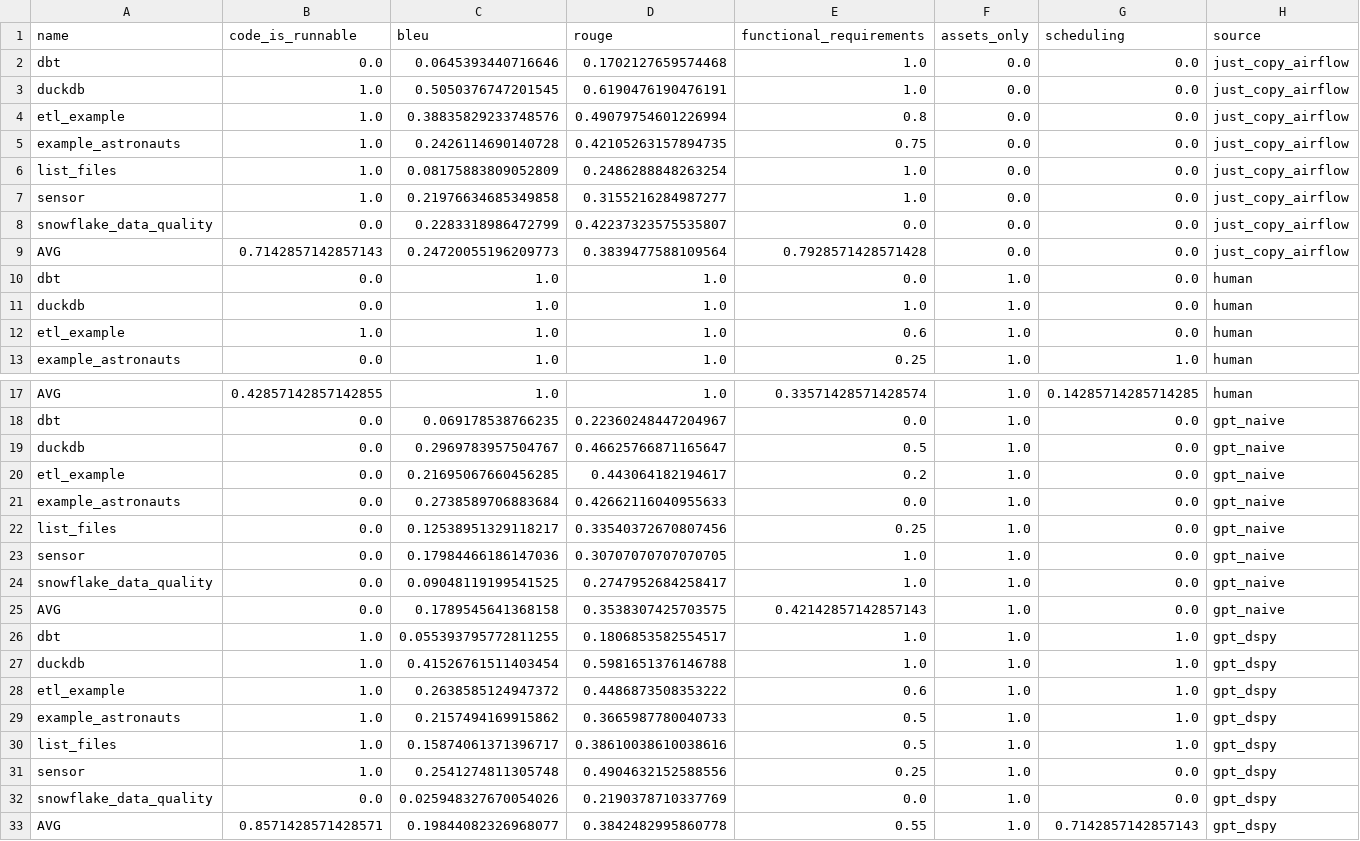
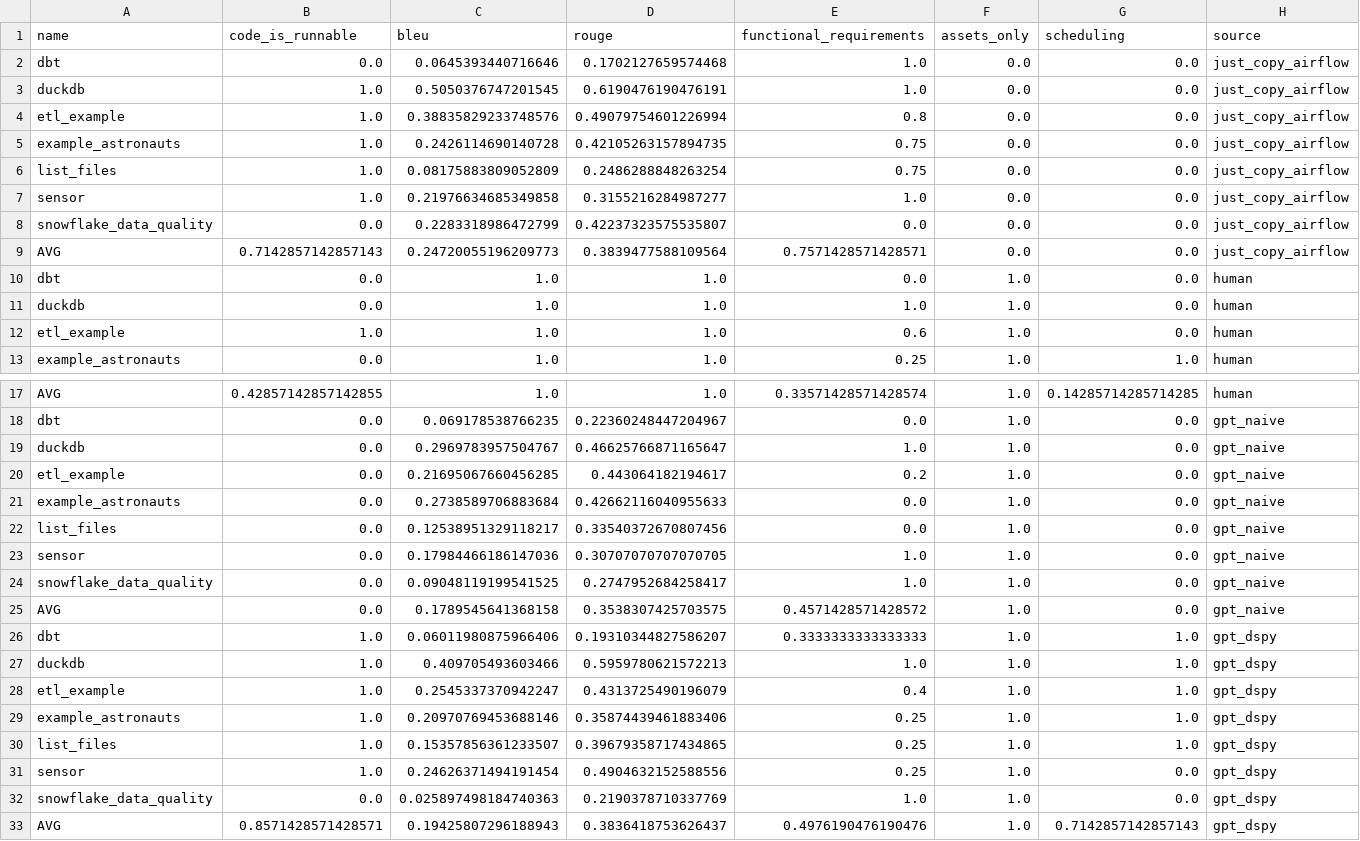
Before and after one commit to cmpadden/airflow-dagster-examples, a CSV file: scripts/results/supervised_leaderboard.csv, drawn as a sheet; only a part is shown, gaps mark what is left out.

Commit message:
Update leaderboard

```diff
--- a/scripts/results/supervised_leaderboard.csv
+++ b/scripts/results/supervised_leaderboard.csv
@@ -5,6 +5,6 @@ etl_example,1.0,0.38835829233748576,0.49079754601226994,0.8,0.0,0.0,just_copy_ai
 example_astronauts,1.0,0.2426114690140728,0.42105263157894735,0.75,0.0,0.0,just_copy_airflow
-list_files,1.0,0.08175883809052809,0.2486288848263254,1.0,0.0,0.0,just_copy_airflow
+list_files,1.0,0.08175883809052809,0.2486288848263254,0.75,0.0,0.0,just_copy_airflow
 sensor,1.0,0.21976634685349858,0.3155216284987277,1.0,0.0,0.0,just_copy_airflow
 snowflake_data_quality,0.0,0.2283318986472799,0.42237323575535807,0.0,0.0,0.0,just_copy_airflow
-AVG,0.7142857142857143,0.24720055196209773,0.3839477588109564,0.7928571428571428,0.0,0.0,just_copy_airflow
+AVG,0.7142857142857143,0.24720055196209773,0.3839477588109564,0.7571428571428571,0.0,0.0,just_copy_airflow
 dbt,0.0,1.0,1.0,0.0,1.0,0.0,human
@@ -18,16 +18,16 @@ AVG,0.42857142857142855,1.0,1.0,0.33571428571428574,1.0,0.14285714285714285,huma
 dbt,0.0,0.069178538766235,0.22360248447204967,0.0,1.0,0.0,gpt_naive
-duckdb,0.0,0.2969783957504767,0.46625766871165647,0.5,1.0,0.0,gpt_naive
+duckdb,0.0,0.2969783957504767,0.46625766871165647,1.0,1.0,0.0,gpt_naive
 etl_example,0.0,0.21695067660456285,0.443064182194617,0.2,1.0,0.0,gpt_naive
 example_astronauts,0.0,0.2738589706883684,0.42662116040955633,0.0,1.0,0.0,gpt_naive
-list_files,0.0,0.12538951329118217,0.33540372670807456,0.25,1.0,0.0,gpt_naive
+list_files,0.0,0.12538951329118217,0.33540372670807456,0.0,1.0,0.0,gpt_naive
 sensor,0.0,0.17984466186147036,0.30707070707070705,1.0,1.0,0.0,gpt_naive
 snowflake_data_quality,0.0,0.09048119199541525,0.2747952684258417,1.0,1.0,0.0,gpt_naive
-AVG,0.0,0.1789545641368158,0.3538307425703575,0.42142857142857143,1.0,0.0,gpt_naive
-dbt,1.0,0.055393795772811255,0.1806853582554517,1.0,1.0,1.0,gpt_dspy
-duckdb,1.0,0.41526761511403454,0.5981651376146788,1.0,1.0,1.0,gpt_dspy
-etl_example,1.0,0.2638585124947372,0.4486873508353222,0.6,1.0,1.0,gpt_dspy
-example_astronauts,1.0,0.2157494169915862,0.3665987780040733,0.5,1.0,1.0,gpt_dspy
-list_files,1.0,0.15874061371396717,0.38610038610038616,0.5,1.0,1.0,gpt_dspy
-sensor,1.0,0.2541274811305748,0.4904632152588556,0.25,1.0,0.0,gpt_dspy
-snowflake_data_quality,0.0,0.025948327670054026,0.2190378710337769,0.0,1.0,0.0,gpt_dspy
-AVG,0.8571428571428571,0.19844082326968077,0.3842482995860778,0.55,1.0,0.7142857142857143,gpt_dspy
+AVG,0.0,0.1789545641368158,0.3538307425703575,0.4571428571428572,1.0,0.0,gpt_naive
+dbt,1.0,0.06011980875966406,0.19310344827586207,0.3333333333333333,1.0,1.0,gpt_dspy
+duckdb,1.0,0.409705493603466,0.5959780621572213,1.0,1.0,1.0,gpt_dspy
+etl_example,1.0,0.2545337370942247,0.4313725490196079,0.4,1.0,1.0,gpt_dspy
+example_astronauts,1.0,0.20970769453688146,0.35874439461883406,0.25,1.0,1.0,gpt_dspy
+list_files,1.0,0.15357856361233507,0.39679358717434865,0.25,1.0,1.0,gpt_dspy
+sensor,1.0,0.24626371494191454,0.4904632152588556,0.25,1.0,0.0,gpt_dspy
+snowflake_data_quality,0.0,0.025897498184740363,0.2190378710337769,1.0,1.0,0.0,gpt_dspy
+AVG,0.8571428571428571,0.19425807296188943,0.3836418753626437,0.4976190476190476,1.0,0.7142857142857143,gpt_dspy
```
Also changed, not shown: 7 other files.
